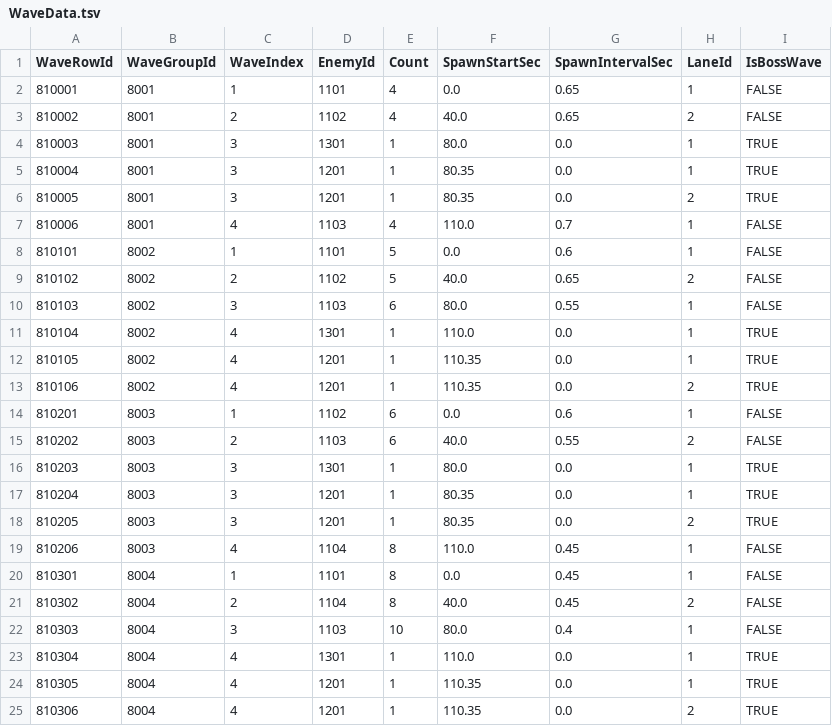
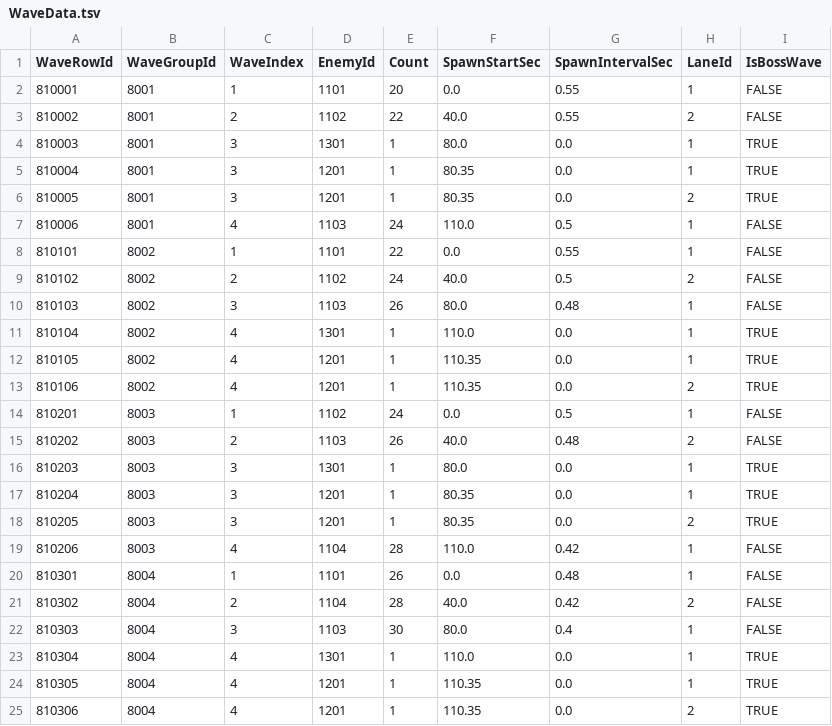
Before and after one commit to JangHeeJo/Nightfall-Spire, a TSV file: Assets/_Project/05_Data/Tables/WaveData.tsv, drawn as a sheet.

Commit message:
Tune normal monster wave counts

```diff
--- a/Assets/_Project/05_Data/Tables/WaveData.tsv
+++ b/Assets/_Project/05_Data/Tables/WaveData.tsv
@@ -1,4 +1,4 @@
 WaveRowId	WaveGroupId	WaveIndex	EnemyId	Count	SpawnStartSec	SpawnIntervalSec	LaneId	IsBossWave
-810001	8001	1	1101	4	0.0	0.65	1	FALSE
-810002	8001	2	1102	4	40.0	0.65	2	FALSE
+810001	8001	1	1101	20	0.0	0.55	1	FALSE
+810002	8001	2	1102	22	40.0	0.55	2	FALSE
 810003	8001	3	1301	1	80.0	0.0	1	TRUE
@@ -6,6 +6,6 @@ WaveRowId	WaveGroupId	WaveIndex	EnemyId	Count	SpawnStartSec	SpawnIntervalSec	Lan
 810005	8001	3	1201	1	80.35	0.0	2	TRUE
-810006	8001	4	1103	4	110.0	0.7	1	FALSE
-810101	8002	1	1101	5	0.0	0.6	1	FALSE
-810102	8002	2	1102	5	40.0	0.65	2	FALSE
-810103	8002	3	1103	6	80.0	0.55	1	FALSE
+810006	8001	4	1103	24	110.0	0.5	1	FALSE
+810101	8002	1	1101	22	0.0	0.55	1	FALSE
+810102	8002	2	1102	24	40.0	0.5	2	FALSE
+810103	8002	3	1103	26	80.0	0.48	1	FALSE
 810104	8002	4	1301	1	110.0	0.0	1	TRUE
@@ -13,4 +13,4 @@ WaveRowId	WaveGroupId	WaveIndex	EnemyId	Count	SpawnStartSec	SpawnIntervalSec	Lan
 810106	8002	4	1201	1	110.35	0.0	2	TRUE
-810201	8003	1	1102	6	0.0	0.6	1	FALSE
-810202	8003	2	1103	6	40.0	0.55	2	FALSE
+810201	8003	1	1102	24	0.0	0.5	1	FALSE
+810202	8003	2	1103	26	40.0	0.48	2	FALSE
 810203	8003	3	1301	1	80.0	0.0	1	TRUE
@@ -18,6 +18,6 @@ WaveRowId	WaveGroupId	WaveIndex	EnemyId	Count	SpawnStartSec	SpawnIntervalSec	Lan
 810205	8003	3	1201	1	80.35	0.0	2	TRUE
-810206	8003	4	1104	8	110.0	0.45	1	FALSE
-810301	8004	1	1101	8	0.0	0.45	1	FALSE
-810302	8004	2	1104	8	40.0	0.45	2	FALSE
-810303	8004	3	1103	10	80.0	0.4	1	FALSE
+810206	8003	4	1104	28	110.0	0.42	1	FALSE
+810301	8004	1	1101	26	0.0	0.48	1	FALSE
+810302	8004	2	1104	28	40.0	0.42	2	FALSE
+810303	8004	3	1103	30	80.0	0.4	1	FALSE
 810304	8004	4	1301	1	110.0	0.0	1	TRUE
```
Also changed, not shown: 1 other file.
